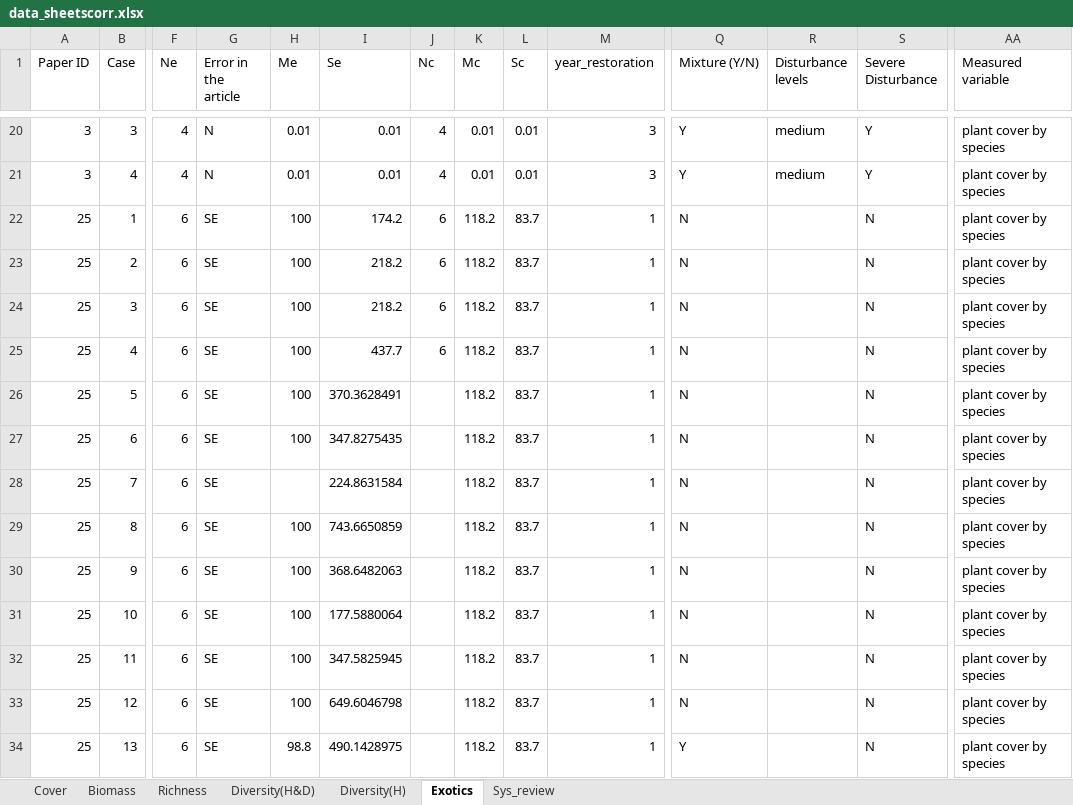
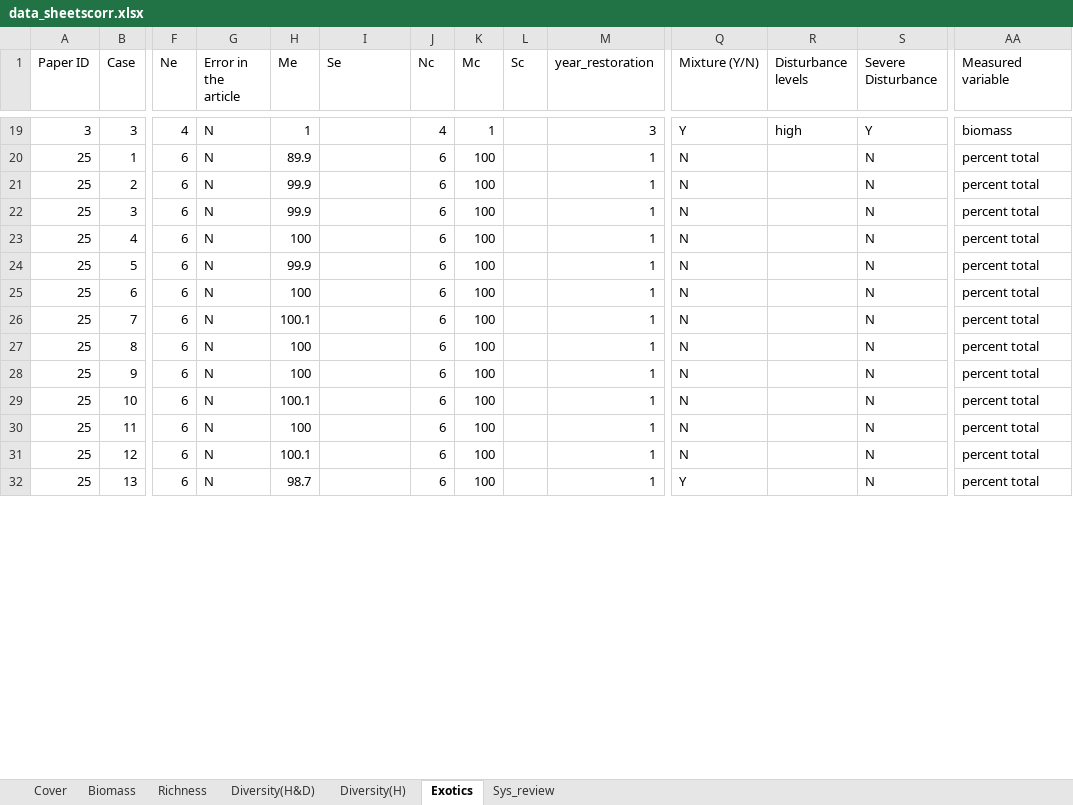
Before and after one commit to ploughel/Grassland-restoration-with-biosolids, an Excel workbook: data_sheetscorr.xlsx, sheet Exotics, drawn as a sheet; only a part is shown, gaps mark what is left out; values as stored, in another font and other column widths than the file's, no borders; removed rows and columns are numbered as before the commit, all else as after; rows hold the shown columns only; the diff covers the shown part only; the diff names each change by its address in the sheet, - before the commit and + after, or states it on an @@ line.

```diff
--- a/data_sheetscorr.xlsx (sheet Exotics)
+++ b/data_sheetscorr.xlsx (sheet Exotics)
-H19 (Me): 0.01
+H19 (Me): 1
-I19 (Se): 0.01
+I19 (Se): (empty)
-K19 (Mc): 0.01
+K19 (Mc): 1
-L19 (Sc): 0.01
+L19 (Sc): (empty)
-R19 (Disturbance levels): medium
+R19 (Disturbance levels): high
-AA19 (Measured variable): plant cover by species
+AA19 (Measured variable): biomass
-row 21: 3 | 4 | 4 | N | 0.01 | 0.01 | 4 | 0.01 | 0.01 | 3 | Y | medium | Y | plant cover by species
-G20:G32 (Error in the article): SE
+G20:G32 (Error in the article): N
-H20 (Me): 100
+H20 (Me): 89.9
-I20 (Se): 174.2
+I20 (Se): (empty)
-K20:K32 (Mc): 118.2
+K20:K32 (Mc): 100
-L20:L32 (Sc): 83.7
+L20:L32 (Sc): (empty)
-AA20:AA32 (Measured variable): plant cover by species
+AA20:AA32 (Measured variable): percent total
-H21:H22 (Me): 100
+H21:H22 (Me): 99.9
-I21:I22 (Se): 218.2
+I21:I22 (Se): (empty)
-I23 (Se): 437.7
+I23 (Se): (empty)
-H24 (Me): 100
+H24 (Me): 99.9
-I24 (Se): 370.3628491
+I24 (Se): (empty)
-J24:J32 (Nc): (empty)
+J24:J32 (Nc): 6
-I25 (Se): 347.8275435
+I25 (Se): (empty)
-H26 (Me): (empty)
+H26 (Me): 100.1
-I26 (Se): 224.8631584
+I26 (Se): (empty)
-I27 (Se): 743.6650859
+I27 (Se): (empty)
-I28 (Se): 368.6482063
+I28 (Se): (empty)
-H29 (Me): 100
+H29 (Me): 100.1
-I29 (Se): 177.5880064
+I29 (Se): (empty)
-I30 (Se): 347.5825945
+I30 (Se): (empty)
-H31 (Me): 100
+H31 (Me): 100.1
-I31 (Se): 649.6046798
+I31 (Se): (empty)
-H32 (Me): 98.8
+H32 (Me): 98.7
-I32 (Se): 490.1428975
+I32 (Se): (empty)
```
Also changed, not shown: 5 removed rows and 153 edited cells elsewhere in this sheet, sheet Sys_review, formulas that keep their value.
